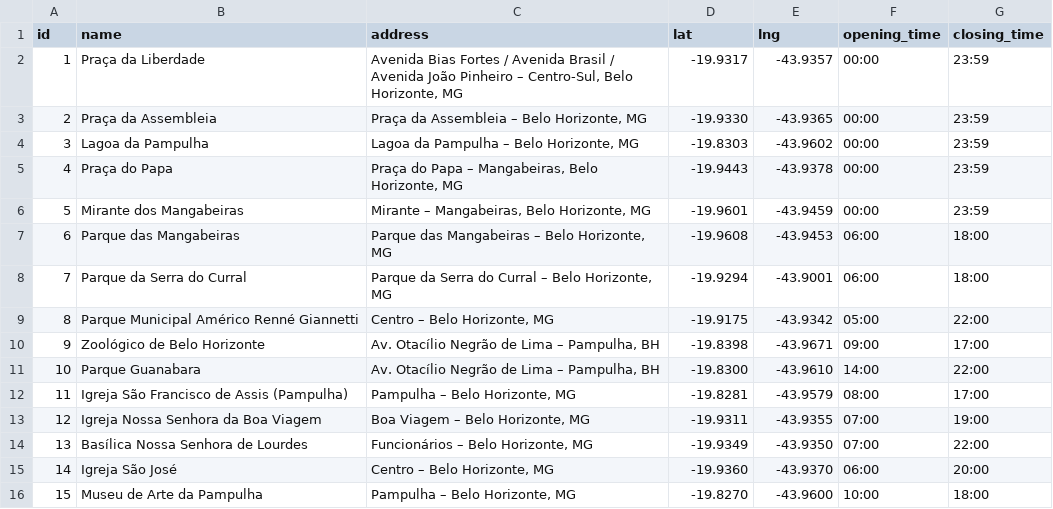
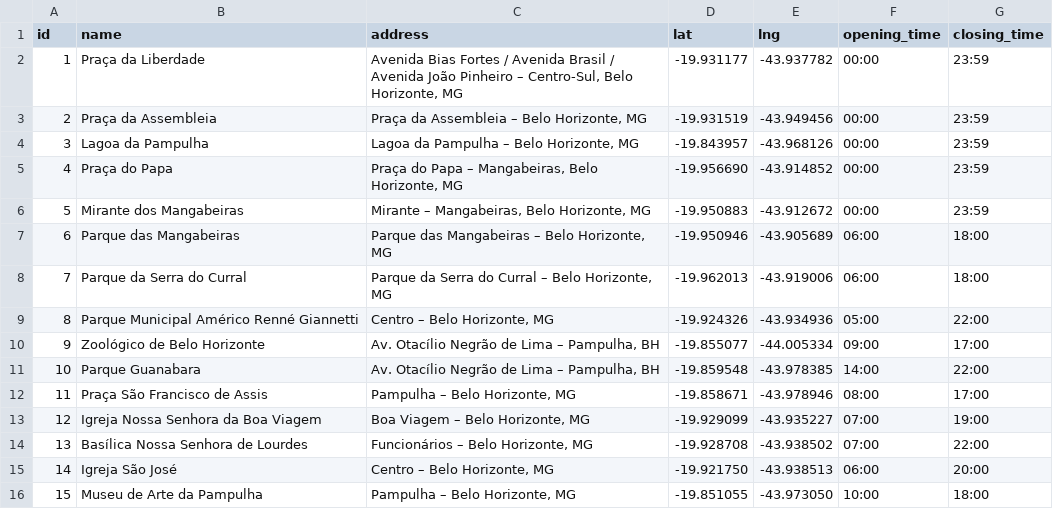
Before and after one commit to bbiancalopess/bh-touristic-path-optimization, a CSV file: src/datasources/touristic_spots.csv, drawn as a sheet; only a part is shown; the diff covers the shown part only.

Commit message:
fix: fixes csv coordinates

```diff
--- a/src/datasources/touristic_spots.csv
+++ b/src/datasources/touristic_spots.csv
@@ -1,16 +1,16 @@
 id,name,address,lat,lng,opening_time,closing_time
-1,Praça da Liberdade,"Avenida Bias Fortes / Avenida Brasil / Avenida João Pinheiro – Centro-Sul, Belo Horizonte, MG",-19.9317,-43.9357,00:00,23:59
-2,Praça da Assembleia,"Praça da Assembleia – Belo Horizonte, MG",-19.9330,-43.9365,00:00,23:59
-3,Lagoa da Pampulha,"Lagoa da Pampulha – Belo Horizonte, MG",-19.8303,-43.9602,00:00,23:59
-4,Praça do Papa,"Praça do Papa – Mangabeiras, Belo Horizonte, MG",-19.9443,-43.9378,00:00,23:59
-5,Mirante dos Mangabeiras,"Mirante – Mangabeiras, Belo Horizonte, MG",-19.9601,-43.9459,00:00,23:59
-6,Parque das Mangabeiras,"Parque das Mangabeiras – Belo Horizonte, MG",-19.9608,-43.9453,06:00,18:00
-7,Parque da Serra do Curral,"Parque da Serra do Curral – Belo Horizonte, MG",-19.9294,-43.9001,06:00,18:00
-8,Parque Municipal Américo Renné Giannetti,"Centro – Belo Horizonte, MG",-19.9175,-43.9342,05:00,22:00
-9,Zoológico de Belo Horizonte,"Av. Otacílio Negrão de Lima – Pampulha, BH",-19.8398,-43.9671,09:00,17:00
-10,Parque Guanabara,"Av. Otacílio Negrão de Lima – Pampulha, BH",-19.8300,-43.9610,14:00,22:00
-11,Igreja São Francisco de Assis (Pampulha),"Pampulha – Belo Horizonte, MG",-19.8281,-43.9579,08:00,17:00
-12,Igreja Nossa Senhora da Boa Viagem,"Boa Viagem – Belo Horizonte, MG",-19.9311,-43.9355,07:00,19:00
-13,Basílica Nossa Senhora de Lourdes,"Funcionários – Belo Horizonte, MG",-19.9349,-43.9350,07:00,22:00
-14,Igreja São José,"Centro – Belo Horizonte, MG",-19.9360,-43.9370,06:00,20:00
-15,Museu de Arte da Pampulha,"Pampulha – Belo Horizonte, MG",-19.8270,-43.9600,10:00,18:00
+1,Praça da Liberdade,"Avenida Bias Fortes / Avenida Brasil / Avenida João Pinheiro – Centro-Sul, Belo Horizonte, MG",-19.931177,-43.937782,00:00,23:59
+2,Praça da Assembleia,"Praça da Assembleia – Belo Horizonte, MG",-19.931519,-43.949456,00:00,23:59
+3,Lagoa da Pampulha,"Lagoa da Pampulha – Belo Horizonte, MG",-19.843957,-43.968126,00:00,23:59
+4,Praça do Papa,"Praça do Papa – Mangabeiras, Belo Horizonte, MG",-19.956690,-43.914852,00:00,23:59
+5,Mirante dos Mangabeiras,"Mirante – Mangabeiras, Belo Horizonte, MG",-19.950883,-43.912672,00:00,23:59
+6,Parque das Mangabeiras,"Parque das Mangabeiras – Belo Horizonte, MG",-19.950946,-43.905689,06:00,18:00
+7,Parque da Serra do Curral,"Parque da Serra do Curral – Belo Horizonte, MG",-19.962013,-43.919006,06:00,18:00
+8,Parque Municipal Américo Renné Giannetti,"Centro – Belo Horizonte, MG",-19.924326,-43.934936,05:00,22:00
+9,Zoológico de Belo Horizonte,"Av. Otacílio Negrão de Lima – Pampulha, BH",-19.855077, -44.005334,09:00,17:00
+10,Parque Guanabara,"Av. Otacílio Negrão de Lima – Pampulha, BH",-19.859548,-43.978385,14:00,22:00
+11,Praça São Francisco de Assis,"Pampulha – Belo Horizonte, MG",-19.858671,-43.978946,08:00,17:00
+12,Igreja Nossa Senhora da Boa Viagem,"Boa Viagem – Belo Horizonte, MG",-19.929099,-43.935227,07:00,19:00
+13,Basílica Nossa Senhora de Lourdes,"Funcionários – Belo Horizonte, MG",-19.928708,-43.938502,07:00,22:00
+14,Igreja São José,"Centro – Belo Horizonte, MG",-19.921750,-43.938513,06:00,20:00
+15,Museu de Arte da Pampulha,"Pampulha – Belo Horizonte, MG",-19.851055,-43.973050,10:00,18:00
```
Also changed, not shown: 24 edited cells elsewhere in this file.
